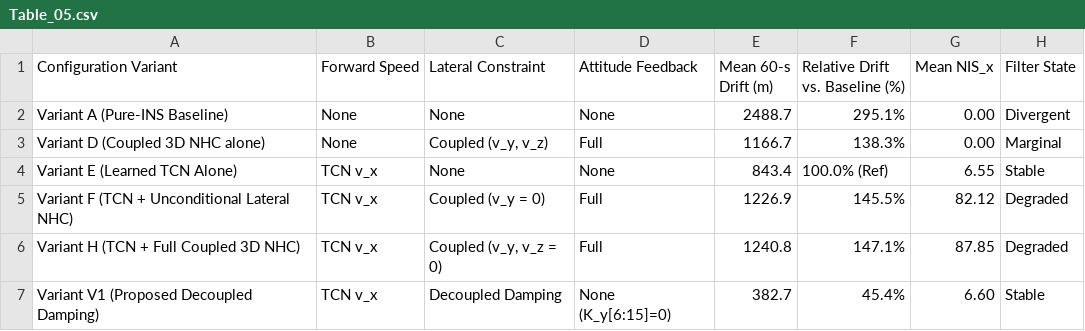
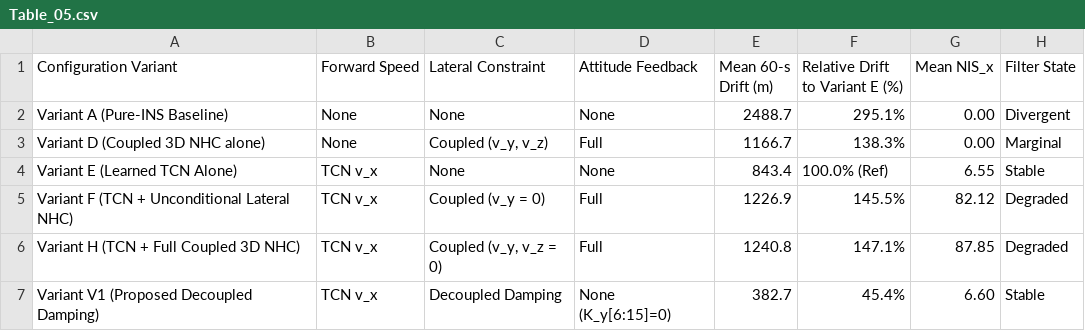
Before and after one commit to 24f2001869/NavSense, a CSV file: publication/journal_of_navigation_submission/tables/Table_05.csv, drawn as a sheet.

Commit message:
Enlarge embedded manuscript figures for readability, synchronize Table 5 and accessibility, update tag paper-jon-v1.0

```diff
--- a/publication/journal_of_navigation_submission/tables/Table_05.csv
+++ b/publication/journal_of_navigation_submission/tables/Table_05.csv
@@ -1,2 +1,2 @@
-Configuration Variant,Forward Speed,Lateral Constraint,Attitude Feedback,Mean 60-s Drift (m),Relative Drift vs. Baseline (%),Mean NIS_x,Filter State
+Configuration Variant,Forward Speed,Lateral Constraint,Attitude Feedback,Mean 60-s Drift (m),Relative Drift to Variant E (%),Mean NIS_x,Filter State
 Variant A (Pure-INS Baseline),None,None,None,2488.7,295.1%,0.00,Divergent
```
Also changed, not shown: 22 other files.
